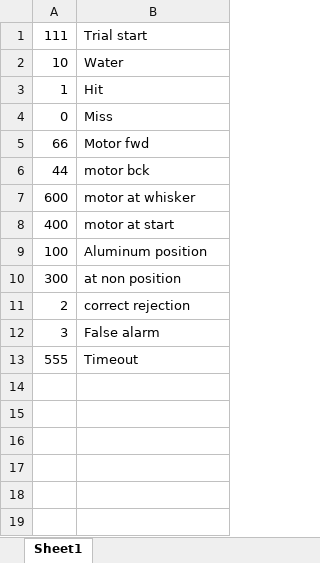
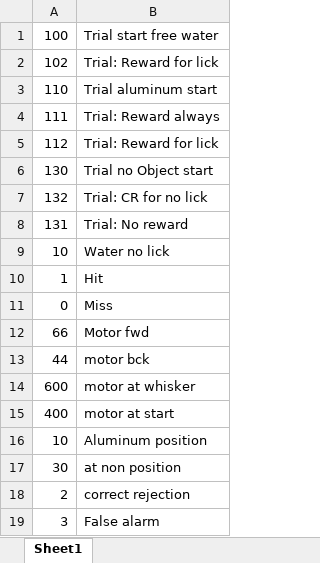
Before and after one commit to benefron/Detection_task, an Excel workbook: Events glossary.xlsx, sheet Sheet1, drawn as a sheet; values as stored, in another font and other column widths than the file's, no borders; removed rows and columns are numbered as before the commit, all else as after; the diff names each change by its address in the sheet, - before the commit and + after, or states it on an @@ line.

```diff
--- a/Events glossary.xlsx (sheet Sheet1)
+++ b/Events glossary.xlsx (sheet Sheet1)
+row 1: 100 | Trial start free water
+row 2: 102 | Trial: Reward for lick
+row 3: 110 | Trial aluminum start
-B4: Trial start
+B4: Trial: Reward always
+row 5: 112 | Trial: Reward for lick
+row 6: 130 | Trial no Object start
+row 7: 132 | Trial: CR for no lick
+row 8: 131 | Trial: No reward
-B9: Water
+B9: Water no lick
-A16: 100
+A16: 10
-A17: 300
+A17: 30
-row 13: 555 | Timeout
```
Also changed, not shown: 2 other files.
